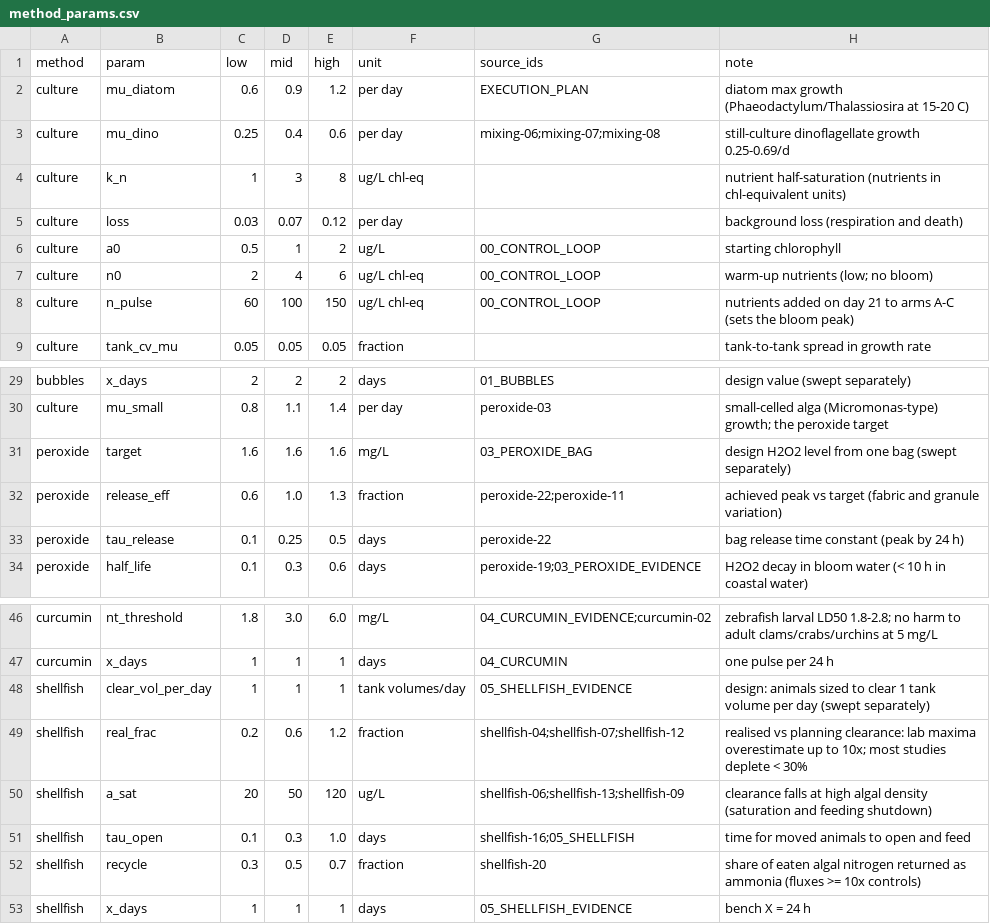
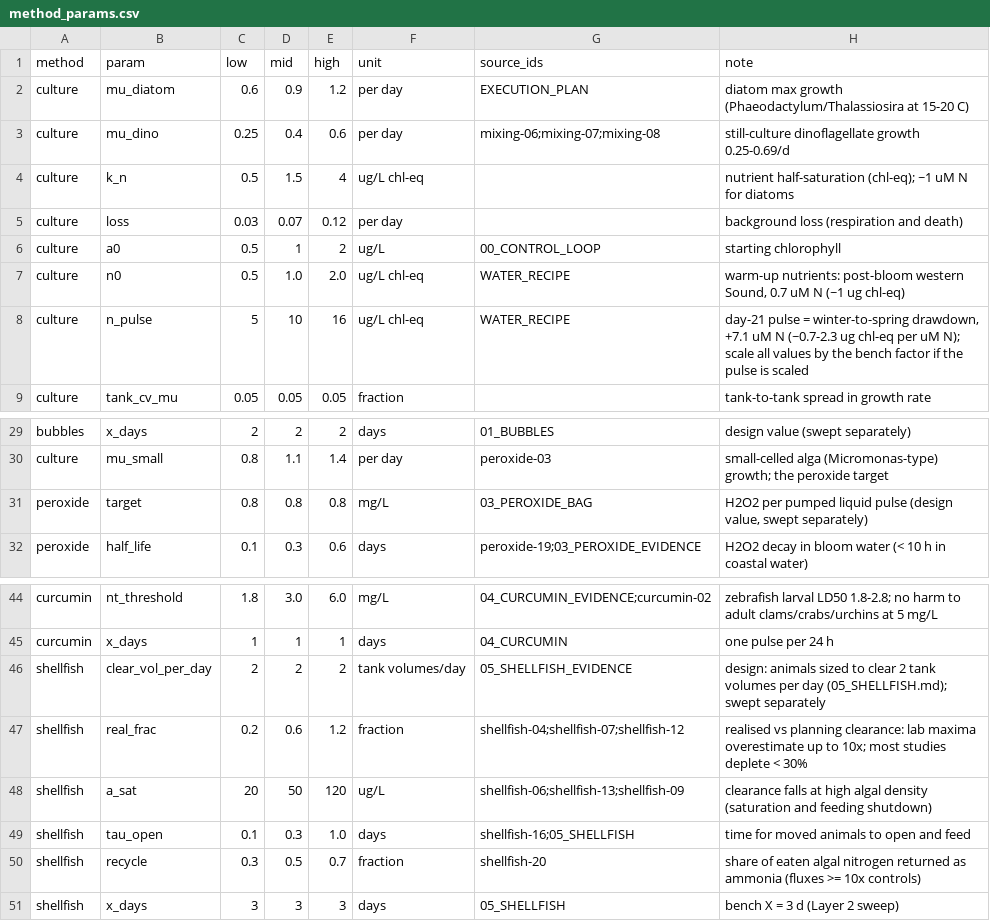
Before and after one commit to vihaan-goyal/hab-bloom-predictor, a CSV file: src/sim/method_params.csv, drawn as a sheet; only a part is shown, gaps mark what is left out; the diff covers the shown part only.

```diff
--- a/src/sim/method_params.csv
+++ b/src/sim/method_params.csv
@@ -3,7 +3,7 @@ culture,mu_diatom,0.6,0.9,1.2,per day,EXECUTION_PLAN,diatom max growth (Phaeodac
 culture,mu_dino,0.25,0.4,0.6,per day,mixing-06;mixing-07;mixing-08,still-culture dinoflagellate growth 0.25-0.69/d
-culture,k_n,1,3,8,ug/L chl-eq,,nutrient half-saturation (nutrients in chl-equivalent units)
+culture,k_n,0.5,1.5,4,ug/L chl-eq,,nutrient half-saturation (chl-eq); ~1 uM N for diatoms
 culture,loss,0.03,0.07,0.12,per day,,background loss (respiration and death)
 culture,a0,0.5,1,2,ug/L,00_CONTROL_LOOP,starting chlorophyll
-culture,n0,2,4,6,ug/L chl-eq,00_CONTROL_LOOP,warm-up nutrients (low; no bloom)
-culture,n_pulse,60,100,150,ug/L chl-eq,00_CONTROL_LOOP,nutrients added on day 21 to arms A-C (sets the bloom peak)
+culture,n0,0.5,1.0,2.0,ug/L chl-eq,WATER_RECIPE,"warm-up nutrients: post-bloom western Sound, 0.7 uM N (~1 ug chl-eq)"
+culture,n_pulse,5,10,16,ug/L chl-eq,WATER_RECIPE,"day-21 pulse = winter-to-spring drawdown, +7.1 uM N (~0.7-2.3 ug chl-eq per uM N); scale all values by the bench factor if the pulse is scaled"
 culture,tank_cv_mu,0.05,0.05,0.05,fraction,,tank-to-tank spread in growth rate
@@ -30,5 +30,3 @@ bubbles,x_days,2,2,2,days,01_BUBBLES,design value (swept separately)
 culture,mu_small,0.8,1.1,1.4,per day,peroxide-03,small-celled alga (Micromonas-type) growth; the peroxide target
-peroxide,target,1.6,1.6,1.6,mg/L,03_PEROXIDE_BAG,design H2O2 level from one bag (swept separately)
-peroxide,release_eff,0.6,1.0,1.3,fraction,peroxide-22;peroxide-11,achieved peak vs target (fabric and granule variation)
-peroxide,tau_release,0.1,0.25,0.5,days,peroxide-22,bag release time constant (peak by 24 h)
+peroxide,target,0.8,0.8,0.8,mg/L,03_PEROXIDE_BAG,"H2O2 per pumped liquid pulse (design value, swept separately)"
 peroxide,half_life,0.1,0.3,0.6,days,peroxide-19;03_PEROXIDE_EVIDENCE,H2O2 decay in bloom water (< 10 h in coastal water)
@@ -47,3 +45,3 @@ curcumin,nt_threshold,1.8,3.0,6.0,mg/L,04_CURCUMIN_EVIDENCE;curcumin-02,zebrafis
 curcumin,x_days,1,1,1,days,04_CURCUMIN,one pulse per 24 h
-shellfish,clear_vol_per_day,1,1,1,tank volumes/day,05_SHELLFISH_EVIDENCE,design: animals sized to clear 1 tank volume per day (swept separately)
+shellfish,clear_vol_per_day,2,2,2,tank volumes/day,05_SHELLFISH_EVIDENCE,design: animals sized to clear 2 tank volumes per day (05_SHELLFISH.md); swept separately
 shellfish,real_frac,0.2,0.6,1.2,fraction,shellfish-04;shellfish-07;shellfish-12,realised vs planning clearance: lab maxima overestimate up to 10x; most studies deplete < 30%
@@ -52,2 +50,2 @@ shellfish,tau_open,0.1,0.3,1.0,days,shellfish-16;05_SHELLFISH,time for moved ani
 shellfish,recycle,0.3,0.5,0.7,fraction,shellfish-20,share of eaten algal nitrogen returned as ammonia (fluxes >= 10x controls)
-shellfish,x_days,1,1,1,days,05_SHELLFISH_EVIDENCE,bench X = 24 h
+shellfish,x_days,3,3,3,days,05_SHELLFISH,bench X = 3 d (Layer 2 sweep)
```
Also changed, not shown: 5 edited cells elsewhere in this file, 30 other files.
